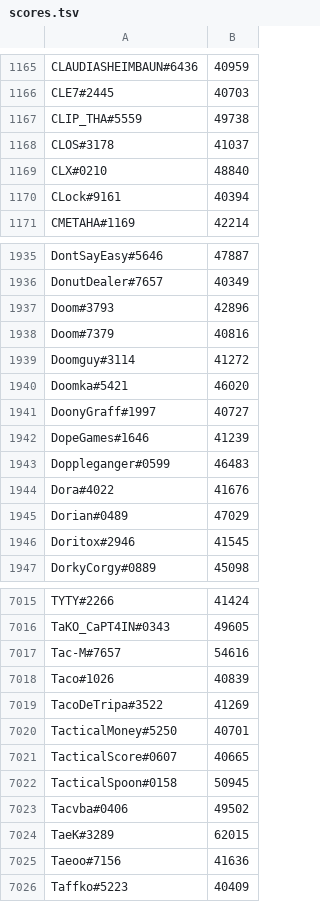
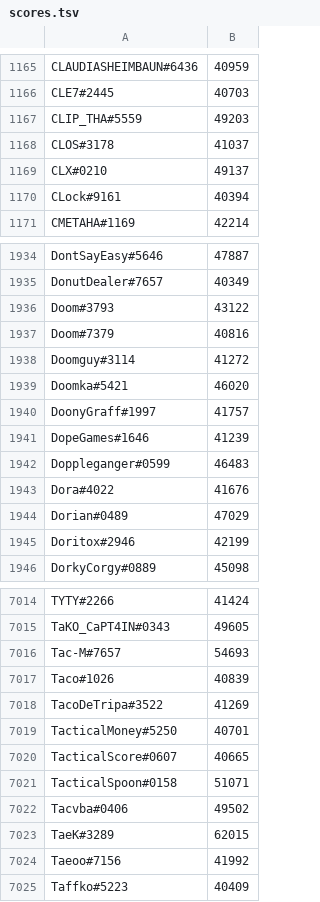
Before and after one commit to natanforestree/finals-radar, a TSV file: state/scores.tsv, drawn as a sheet; only a part is shown, gaps mark what is left out; the diff covers the shown part only.

```diff
--- a/state/scores.tsv
+++ b/state/scores.tsv
@@ -1166,5 +1166,5 @@ CLAUDIASHEIMBAUN#6436	40959
 CLE7#2445	40703
-CLIP_THA#5559	49738
+CLIP_THA#5559	49203
 CLOS#3178	41037
-CLX#0210	48840
+CLX#0210	49137
 CLock#9161	40394
@@ -1936,3 +1935,3 @@ DontSayEasy#5646	47887
 DonutDealer#7657	40349
-Doom#3793	42896
+Doom#3793	43122
 Doom#7379	40816
@@ -1940,3 +1939,3 @@ Doomguy#3114	41272
 Doomka#5421	46020
-DoonyGraff#1997	40727
+DoonyGraff#1997	41757
 DopeGames#1646	41239
@@ -1945,3 +1944,3 @@ Dora#4022	41676
 Dorian#0489	47029
-Doritox#2946	41545
+Doritox#2946	42199
 DorkyCorgy#0889	45098
@@ -7016,3 +7015,3 @@ TYTY#2266	41424
 TaKO_CaPT4IN#0343	49605
-Tac-M#7657	54616
+Tac-M#7657	54693
 Taco#1026	40839
@@ -7021,6 +7020,6 @@ TacticalMoney#5250	40701
 TacticalScore#0607	40665
-TacticalSpoon#0158	50945
+TacticalSpoon#0158	51071
 Tacvba#0406	49502
 TaeK#3289	62015
-Taeoo#7156	41636
+Taeoo#7156	41992
 Taffko#5223	40409
```
Also changed, not shown: 8 added rows, 8 removed rows and 102 edited cells elsewhere in this file, state/activity.tsv, 4 other files.
